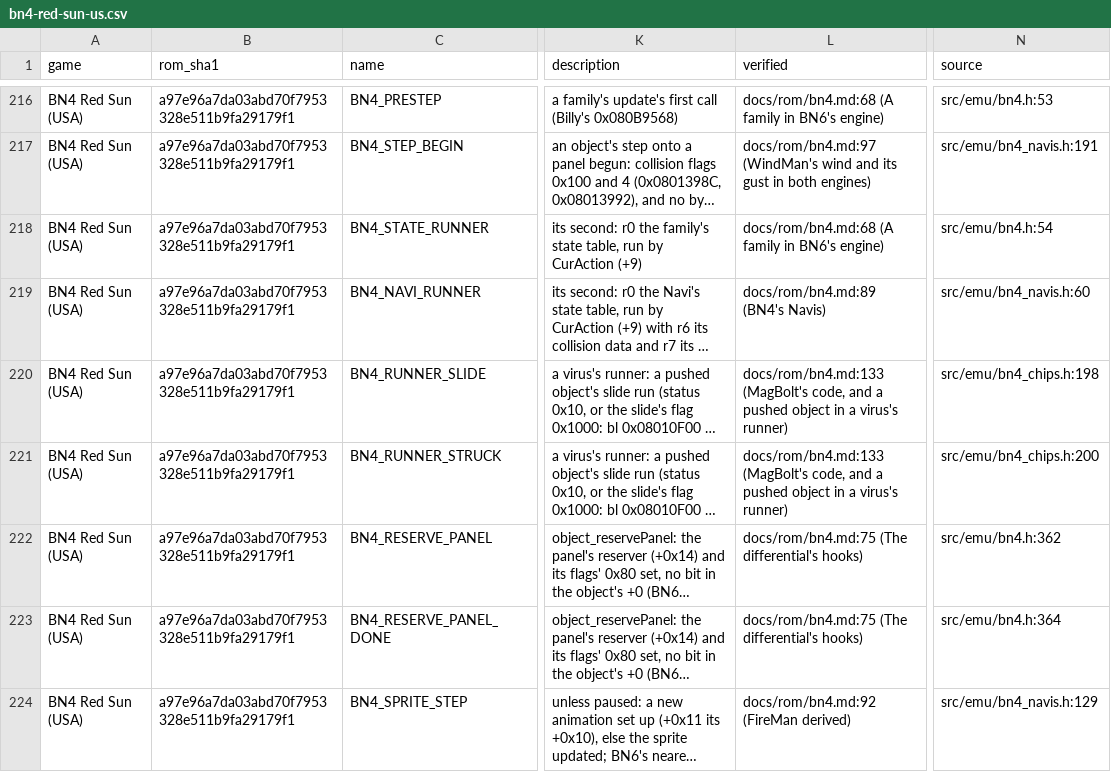
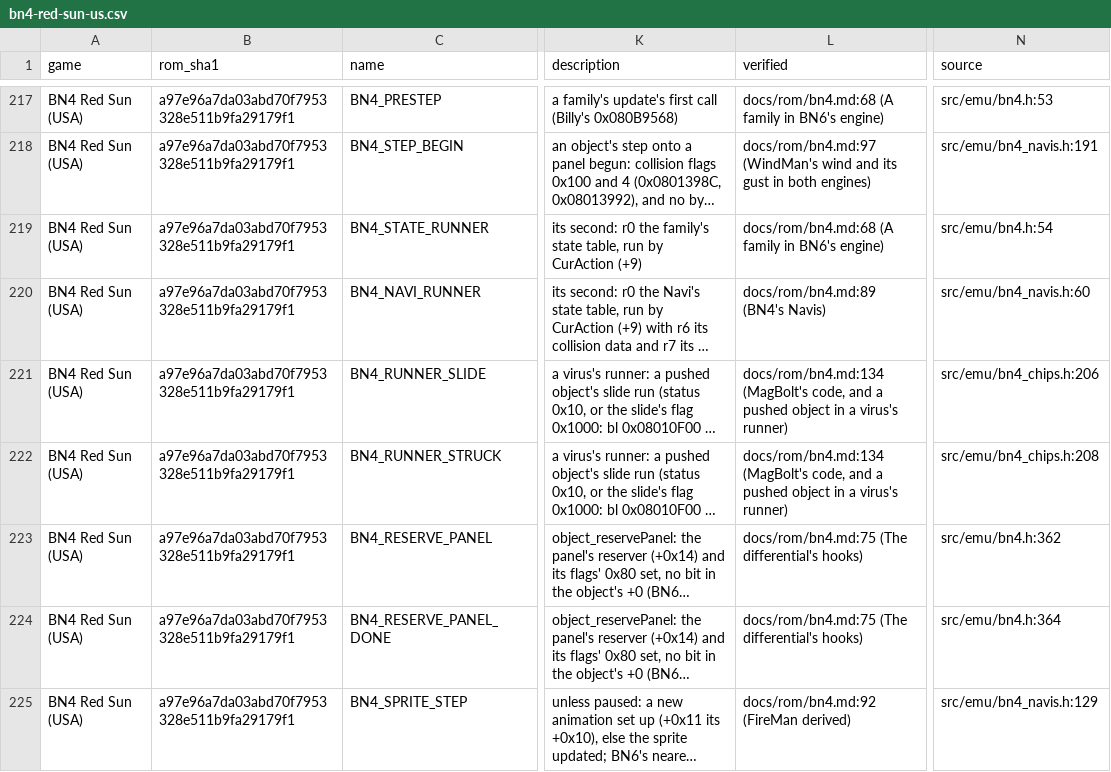
Before and after one commit to saschb2b/Mega-Man-Battle-Network-Cyberworld-Endless, a CSV file: docs/symbols/bn4-red-sun-us.csv, drawn as a sheet; only a part is shown, gaps mark what is left out; long unchanged cells end in …; addresses are those after the commit; the diff covers the shown part only; the diff names each change by its address in the sheet, - before the commit and + after, or states it on an @@ line.

```diff
--- a/docs/symbols/bn4-red-sun-us.csv
+++ b/docs/symbols/bn4-red-sun-us.csv
-L221:L222 (verified): docs/rom/bn4.md:133 (MagBolt's code,…
+L221:L222 (verified): docs/rom/bn4.md:134 (MagBolt's code,…
-N221 (source): src/emu/bn4_chips.h:198
+N221 (source): src/emu/bn4_chips.h:206
-N222 (source): src/emu/bn4_chips.h:200
+N222 (source): src/emu/bn4_chips.h:208
```
Also changed, not shown: 5 added rows and 144 edited cells elsewhere in this file, 15 other files.
